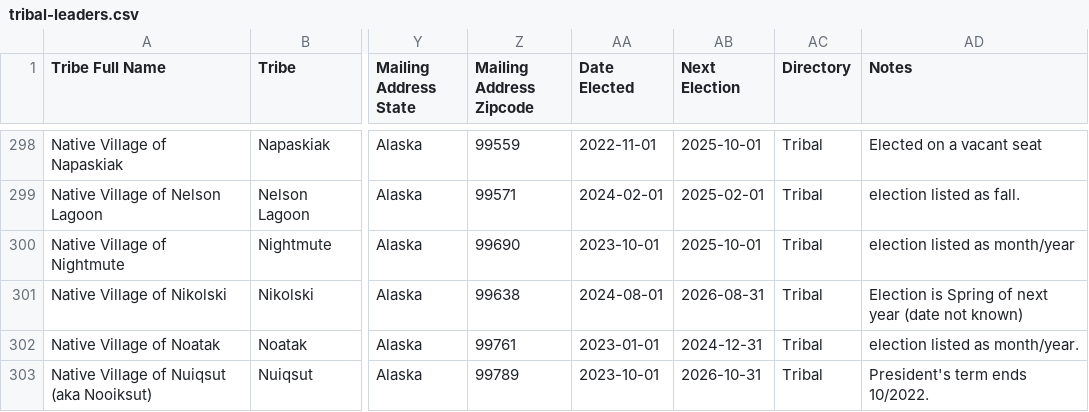
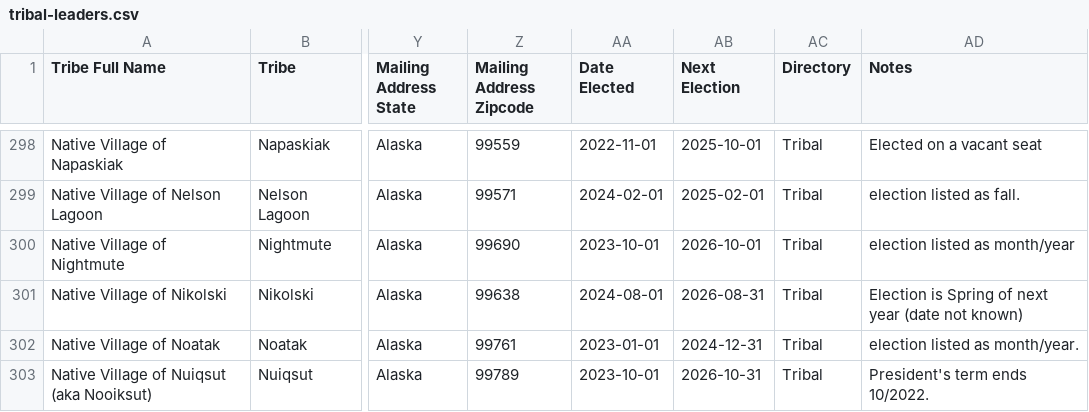
Before and after one commit to cisagov/flat-tribal-leaders, a CSV file: tribal-leaders.csv, drawn as a sheet; only a part is shown, gaps mark what is left out; the diff covers the shown part only; the diff names each change by its address in the sheet, - before the commit and + after, or states it on an @@ line.

```diff
--- a/tribal-leaders.csv
+++ b/tribal-leaders.csv
-AB300 (Next Election): 2025-10-01
+AB300 (Next Election): 2026-10-01
```
Also changed, not shown: 102 edited cells elsewhere in this file.
